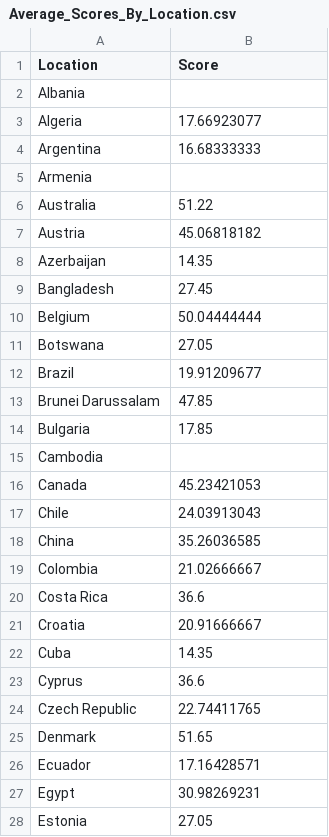
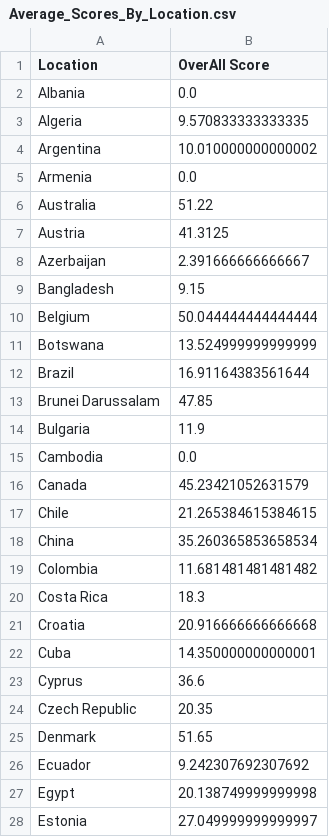
Before and after one commit to Asin9/FIT3179, a CSV file: data/Average_Scores_By_Location.csv, drawn as a sheet; only a part is shown; the diff covers the shown part only.

Commit message:
update data

```diff
--- a/data/Average_Scores_By_Location.csv
+++ b/data/Average_Scores_By_Location.csv
@@ -1,28 +1,28 @@
-Location,Score
-Albania,
-Algeria,17.66923077
-Argentina,16.68333333
-Armenia,
+Location,OverAll Score
+Albania,0.0
+Algeria,9.570833333333335
+Argentina,10.010000000000002
+Armenia,0.0
 Australia,51.22
-Austria,45.06818182
-Azerbaijan,14.35
-Bangladesh,27.45
-Belgium,50.04444444
-Botswana,27.05
-Brazil,19.91209677
+Austria,41.3125
+Azerbaijan,2.391666666666667
+Bangladesh,9.15
+Belgium,50.044444444444444
+Botswana,13.524999999999999
+Brazil,16.91164383561644
 Brunei Darussalam,47.85
-Bulgaria,17.85
-Cambodia,
-Canada,45.23421053
-Chile,24.03913043
-China,35.26036585
-Colombia,21.02666667
-Costa Rica,36.6
-Croatia,20.91666667
-Cuba,14.35
+Bulgaria,11.9
+Cambodia,0.0
+Canada,45.23421052631579
+Chile,21.265384615384615
+China,35.260365853658534
+Colombia,11.681481481481482
+Costa Rica,18.3
+Croatia,20.916666666666668
+Cuba,14.350000000000001
 Cyprus,36.6
-Czech Republic,22.74411765
+Czech Republic,20.35
 Denmark,51.65
-Ecuador,17.16428571
-Egypt,30.98269231
-Estonia,27.05
+Ecuador,9.242307692307692
+Egypt,20.138749999999998
+Estonia,27.049999999999997
```
Also changed, not shown: 69 edited cells elsewhere in this file, 1 other file.
